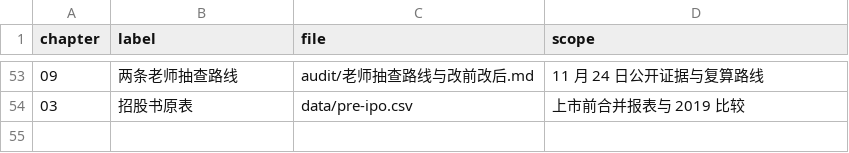
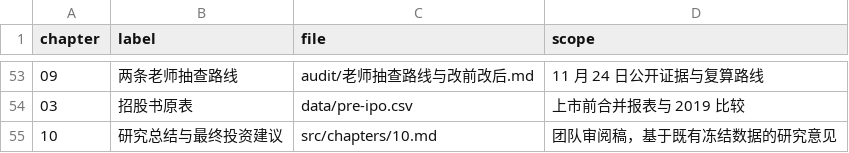
Before and after one commit to Loyyed/Investment-Studies-Assistance-Project-Yw-DDL-2026.12.2, a CSV file: 报告留存处/柏楚电子证券投资图册/data/index.csv, drawn as a sheet; only a part is shown, gaps mark what is left out.

```diff
--- a/报告留存处/柏楚电子证券投资图册/data/index.csv
+++ b/报告留存处/柏楚电子证券投资图册/data/index.csv
@@ -54 +54,2 @@
 "03","招股书原表","data/pre-ipo.csv","上市前合并报表与 2019 比较"
+"10","研究总结与最终投资建议","src/chapters/10.md","团队审阅稿，基于既有冻结数据的研究意见"
```
Also changed, not shown: 13 other files.
